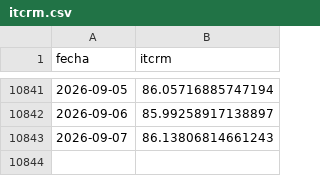
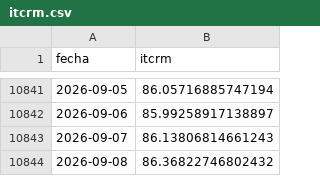
Before and after one commit to omerembon96-maker/datos-economicos-argentina, a CSV file: itcrm.csv, drawn as a sheet; only a part is shown, gaps mark what is left out; the diff names each change by its address in the sheet, - before the commit and + after, or states it on an @@ line.

```diff
--- a/itcrm.csv
+++ b/itcrm.csv
+row 10844: 2026-09-08 | 86.36822746802432
```
